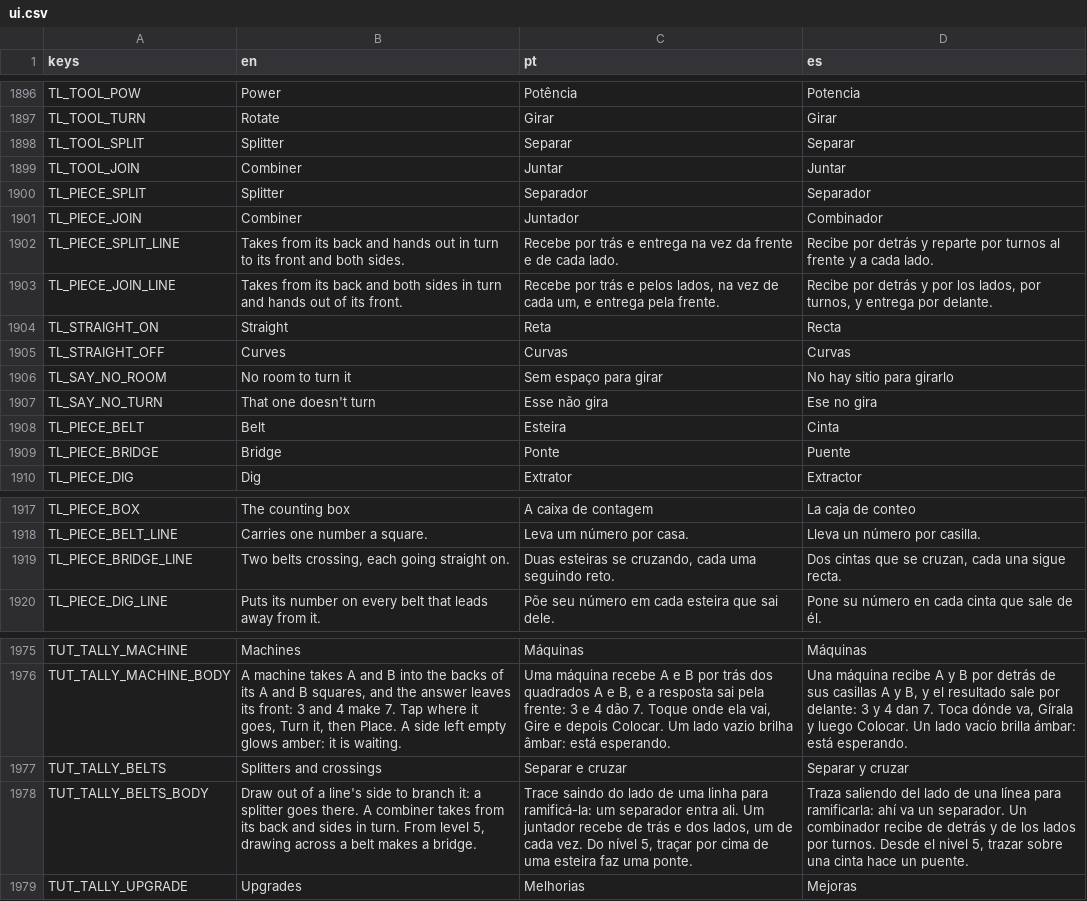
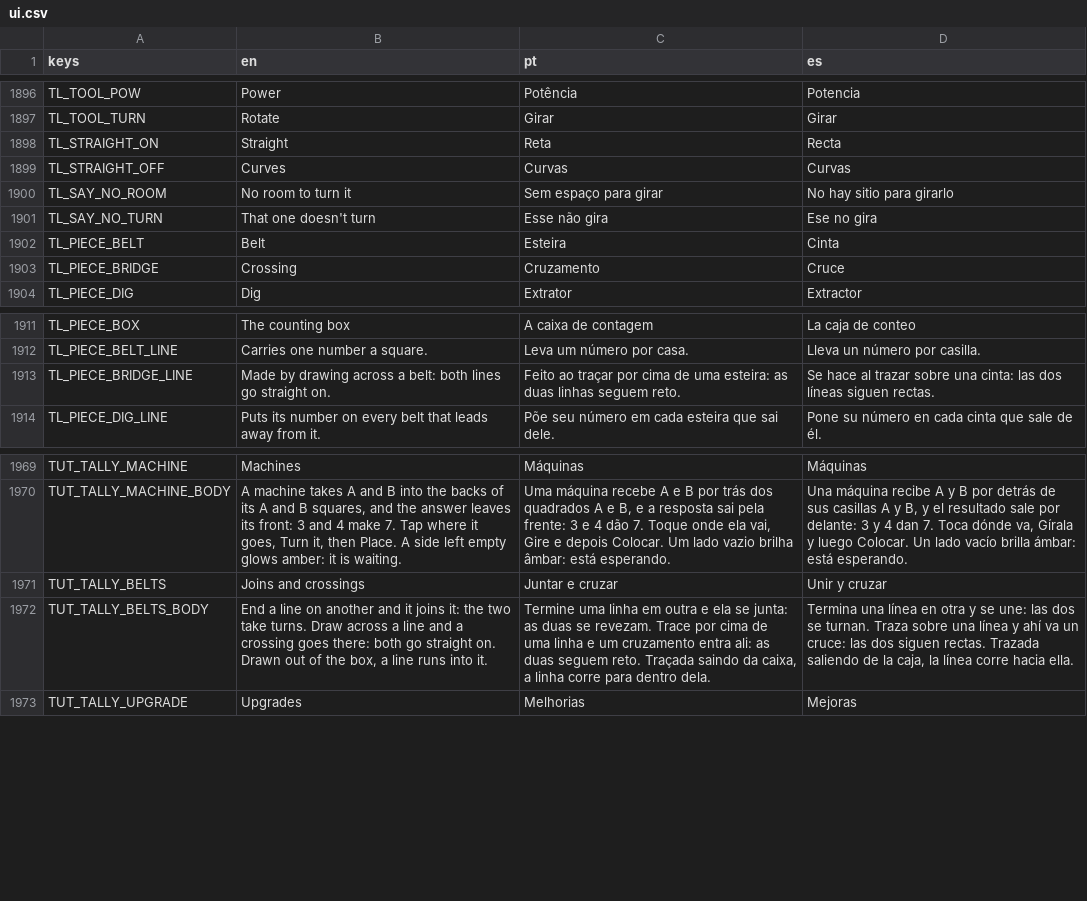
Before and after one commit to flavioriper/daily-games, a CSV file: locale/ui.csv, drawn as a sheet; only a part is shown, gaps mark what is left out.

Commit message:
wip(tally): joins and crossings drawn, splitter and combiner gone

```diff
--- a/locale/ui.csv
+++ b/locale/ui.csv
@@ -1897,8 +1897,2 @@ TL_TOOL_POW,Power,Potência,Potencia
 TL_TOOL_TURN,Rotate,Girar,Girar
-TL_TOOL_SPLIT,Splitter,Separar,Separar
-TL_TOOL_JOIN,Combiner,Juntar,Juntar
-TL_PIECE_SPLIT,Splitter,Separador,Separador
-TL_PIECE_JOIN,Combiner,Juntador,Combinador
-TL_PIECE_SPLIT_LINE,Takes from its back and hands out in turn to its front and both sides.,Recebe por trás e entrega na vez da frente e de cada lado.,Recibe por detrás y reparte por turnos al frente y a cada lado.
-TL_PIECE_JOIN_LINE,Takes from its back and both sides in turn and hands out of its front.,"Recebe por trás e pelos lados, na vez de cada um, e entrega pela frente.","Recibe por detrás y por los lados, por turnos, y entrega por delante."
 TL_STRAIGHT_ON,Straight,Reta,Recta
@@ -1908,3 +1902,3 @@ TL_SAY_NO_TURN,That one doesn't turn,Esse não gira,Ese no gira
 TL_PIECE_BELT,Belt,Esteira,Cinta
-TL_PIECE_BRIDGE,Bridge,Ponte,Puente
+TL_PIECE_BRIDGE,Crossing,Cruzamento,Cruce
 TL_PIECE_DIG,Dig,Extrator,Extractor
@@ -1918,3 +1912,3 @@ TL_PIECE_BOX,The counting box,A caixa de contagem,La caja de conteo
 TL_PIECE_BELT_LINE,Carries one number a square.,Leva um número por casa.,Lleva un número por casilla.
-TL_PIECE_BRIDGE_LINE,"Two belts crossing, each going straight on.","Duas esteiras se cruzando, cada uma seguindo reto.","Dos cintas que se cruzan, cada una sigue recta."
+TL_PIECE_BRIDGE_LINE,"Made by drawing across a belt: both lines go straight on.","Feito ao traçar por cima de uma esteira: as duas linhas seguem reto.","Se hace al trazar sobre una cinta: las dos líneas siguen rectas."
 TL_PIECE_DIG_LINE,Puts its number on every belt that leads away from it.,Põe seu número em cada esteira que sai dele.,Pone su número en cada cinta que sale de él.
@@ -1976,4 +1970,4 @@ TUT_TALLY_MACHINE,Machines,Máquinas,Máquinas
 TUT_TALLY_MACHINE_BODY,"A machine takes A and B into the backs of its A and B squares, and the answer leaves its front: 3 and 4 make 7. Tap where it goes, Turn it, then Place. A side left empty glows amber: it is waiting.","Uma máquina recebe A e B por trás dos quadrados A e B, e a resposta sai pela frente: 3 e 4 dão 7. Toque onde ela vai, Gire e depois Colocar. Um lado vazio brilha âmbar: está esperando.","Una máquina recibe A y B por detrás de sus casillas A y B, y el resultado sale por delante: 3 y 4 dan 7. Toca dónde va, Gírala y luego Colocar. Un lado vacío brilla ámbar: está esperando."
-TUT_TALLY_BELTS,Splitters and crossings,Separar e cruzar,Separar y cruzar
-TUT_TALLY_BELTS_BODY,"Draw out of a line's side to branch it: a splitter goes there. A combiner takes from its back and sides in turn. From level 5, drawing across a belt makes a bridge.","Trace saindo do lado de uma linha para ramificá-la: um separador entra ali. Um juntador recebe de trás e dos lados, um de cada vez. Do nível 5, traçar por cima de uma esteira faz uma ponte.","Traza saliendo del lado de una línea para ramificarla: ahí va un separador. Un combinador recibe de detrás y de los lados por turnos. Desde el nivel 5, trazar sobre una cinta hace un puente."
+TUT_TALLY_BELTS,Joins and crossings,Juntar e cruzar,Unir y cruzar
+TUT_TALLY_BELTS_BODY,"End a line on another and it joins it: the two take turns. Draw across a line and a crossing goes there: both go straight on. Drawn out of the box, a line runs into it.","Termine uma linha em outra e ela se junta: as duas se revezam. Trace por cima de uma linha e um cruzamento entra ali: as duas seguem reto. Traçada saindo da caixa, a linha corre para dentro dela.","Termina una línea en otra y se une: las dos se turnan. Traza sobre una línea y ahí va un cruce: las dos siguen rectas. Trazada saliendo de la caja, la línea corre hacia ella."
 TUT_TALLY_UPGRADE,Upgrades,Melhorias,Mejoras
```
Also changed, not shown: 8 other files.
